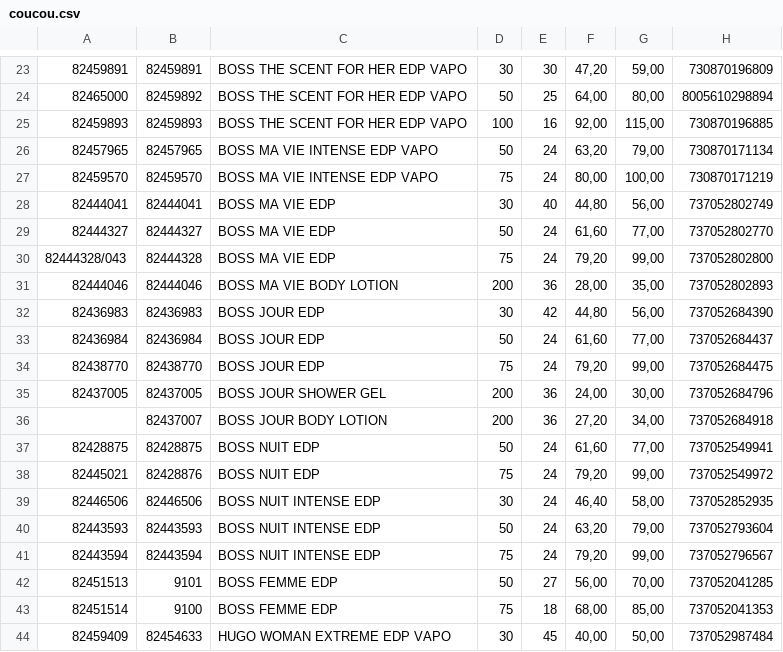
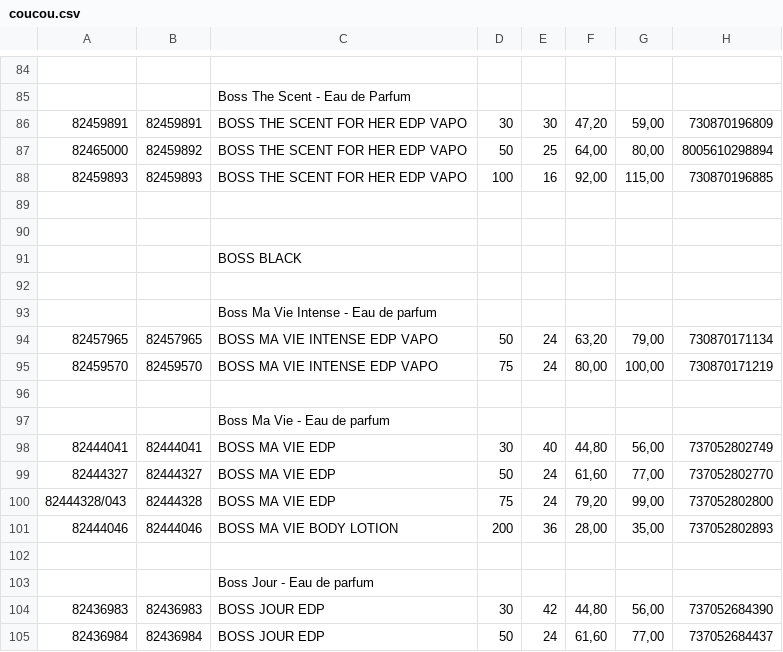
Before and after one commit to lelou27/cesiPythonProject, a CSV file: coucou.csv, drawn as a sheet; only a part is shown, gaps mark what is left out; the shorter side is filled out with more unchanged rows; the diff covers the shown part only.

```diff
--- a/coucou.csv
+++ b/coucou.csv
@@ -23 +87,3 @@
+;;;;;;;
+;; Boss The Scent - Eau de Parfum ;;;;;
 82459891;82459891;BOSS THE SCENT FOR HER EDP VAPO ;30;30;47,20;59,00   ;730870196809
@@ -25,4 +91,11 @@
 82459893;82459893;BOSS THE SCENT FOR HER EDP VAPO ;100;16;92,00;115,00   ;730870196885
+;;;;;;;
+;;;;;;;
+;; BOSS BLACK ;;;;;
+;;;;;;;
+;; Boss Ma Vie Intense - Eau de parfum  ;;;;;
 82457965;82457965;BOSS MA VIE INTENSE EDP VAPO;50;24;63,20;79,00   ;730870171134
 82459570;82459570;BOSS MA VIE INTENSE EDP VAPO;75;24;80,00;100,00   ;730870171219
+;;;;;;;
+;; Boss Ma Vie - Eau de parfum  ;;;;;
 82444041;82444041;BOSS  MA VIE  EDP  ;30;40;44,80;56,00;737052802749
@@ -31,2 +104,4 @@
 82444046;82444046;BOSS  MA VIE  BODY LOTION;200;36;28,00;35,00;737052802893
+;;;;;;;
+;; Boss Jour - Eau de parfum ;;;;;
 82436983;82436983;BOSS JOUR EDP ;30;42;44,80;56,00;737052684390
```
Also changed, not shown: 226 added rows elsewhere in this file.
